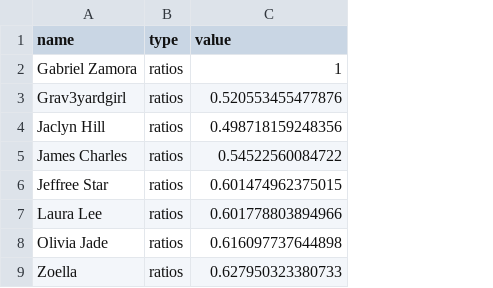
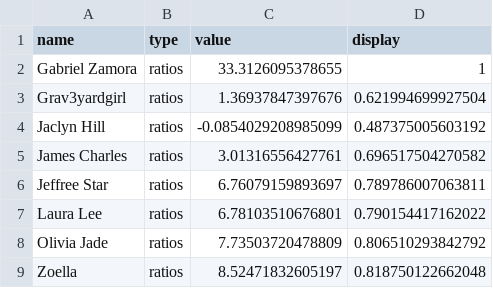
Before and after one commit to the-pudding/apology, a CSV file: web/src/assets/data/beeswarm--ratios.csv, drawn as a sheet; the diff names each change by its address in the sheet, - before the commit and + after, or states it on an @@ line.

```diff
--- a/web/src/assets/data/beeswarm--ratios.csv
+++ b/web/src/assets/data/beeswarm--ratios.csv
+column D (display), rows 2-9: 1 | 0.621994699927504 | 0.487375005603192 | 0.696517504270582 | 0.789786007063811 | 0.790154417162022 | 0.806510293842792 | 0.818750122662048
-C2 (value): 1
+C2 (value): 33.3126095378655
-C3 (value): 0.520553455477876
+C3 (value): 1.36937847397676
-C4 (value): 0.498718159248356
+C4 (value): -0.0854029208985099
-C5 (value): 0.54522560084722
+C5 (value): 3.01316556427761
-C6 (value): 0.601474962375015
+C6 (value): 6.76079159893697
-C7 (value): 0.601778803894966
+C7 (value): 6.78103510676801
-C8 (value): 0.616097737644898
+C8 (value): 7.73503720478809
-C9 (value): 0.627950323380733
+C9 (value): 8.52471832605197
```
Also changed, not shown: web/src/assets/data/beeswarm--change.csv, web/src/assets/data/beeswarm--sorries.csv, 1 other file.
